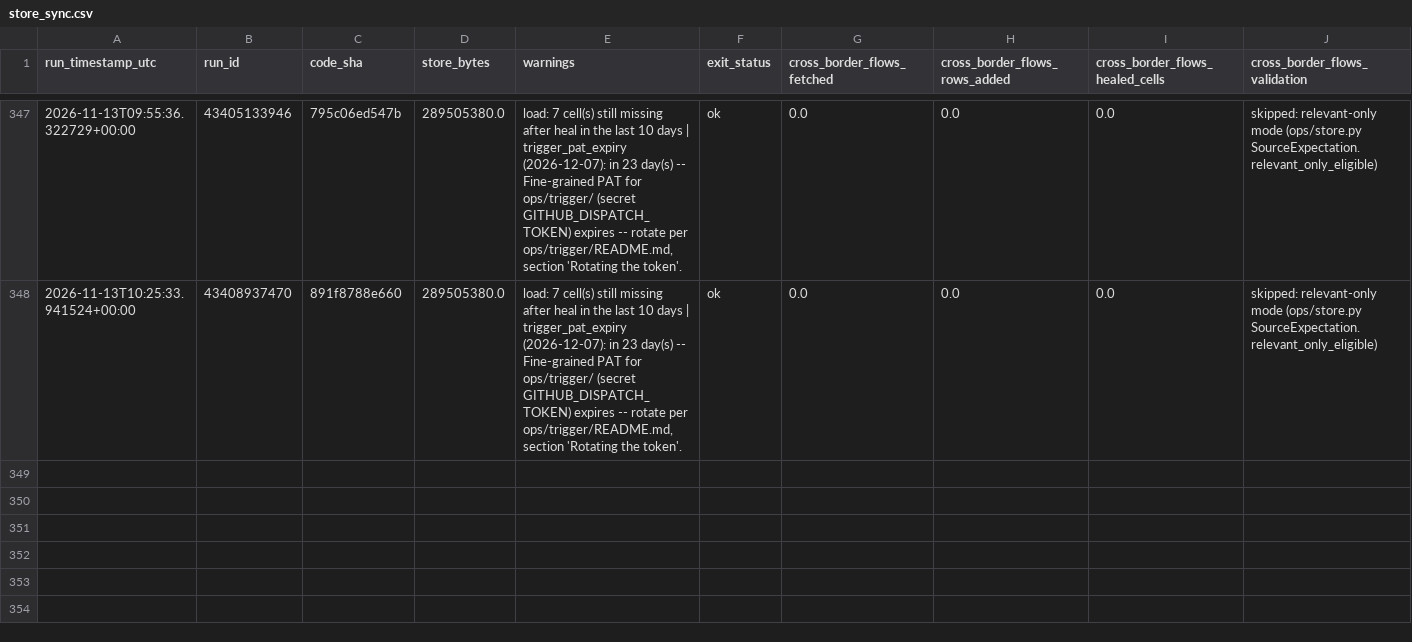
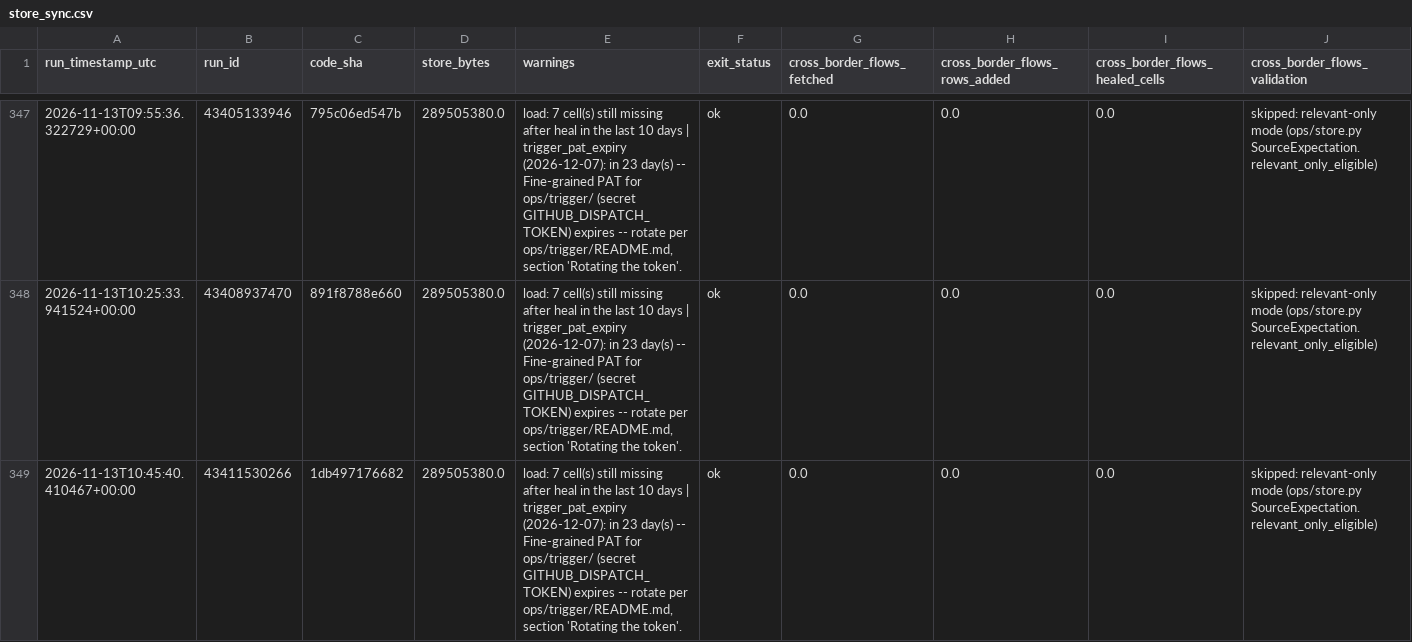
Before and after one commit to soentkeblindow/day-ahead-forecast-live-ops, a CSV file: logs/store_sync.csv, drawn as a sheet; only a part is shown, gaps mark what is left out; rows hold the shown columns only; the diff names each change by its address in the sheet, - before the commit and + after, or states it on an @@ line.

```diff
--- a/logs/store_sync.csv
+++ b/logs/store_sync.csv
+row 349: 2026-11-13T10:45:40.410467+00:00 | 43411530266 | 1db497176682 | 289505380.0 | load: 7 cell(s) still missing after heal in the last 10 days | trigger_pat_expiry (2026-12-07): in 23 day(s) -- Fine-grained PAT for ops/trigger/ (secret GITHUB_DISPATCH_TOKEN) expires -- rotate per ops/trigger/README.md, section 'Rotating the token'. | ok | 0.0 | 0.0 | 0.0 | skipped: relevant-only mode (ops/store.py SourceExpectation.relevant_only_eligible)
```
